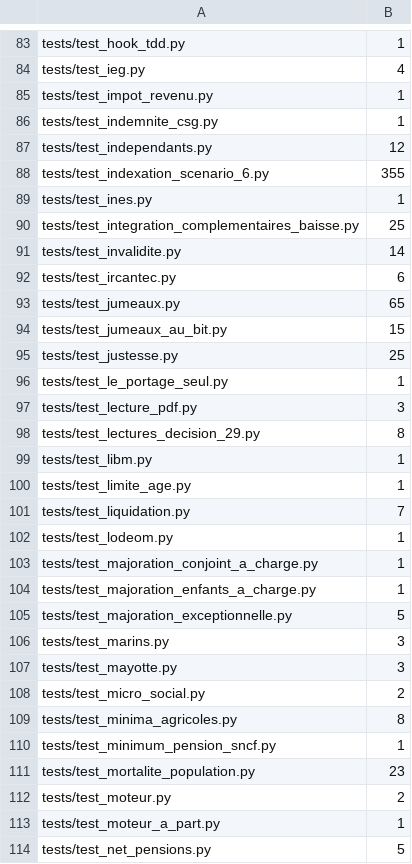
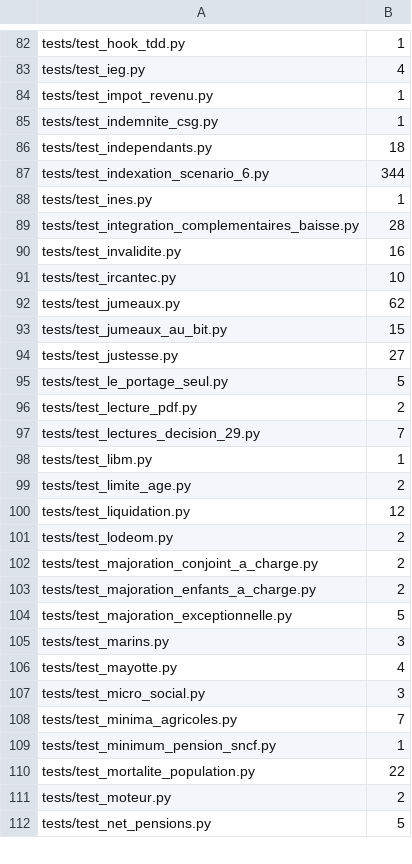
Before and after one commit to g-pliberal/retraitecomptenotionelle, a TSV file: .github/durees_suite.tsv, drawn as a sheet; only a part is shown, gaps mark what is left out; the diff covers the shown part only.

```diff
--- a/.github/durees_suite.tsv
+++ b/.github/durees_suite.tsv
@@ -86,29 +85,28 @@ tests/test_impot_revenu.py	1
 tests/test_indemnite_csg.py	1
-tests/test_independants.py	12
-tests/test_indexation_scenario_6.py	355
+tests/test_independants.py	18
+tests/test_indexation_scenario_6.py	344
 tests/test_ines.py	1
-tests/test_integration_complementaires_baisse.py	25
-tests/test_invalidite.py	14
-tests/test_ircantec.py	6
-tests/test_jumeaux.py	65
+tests/test_integration_complementaires_baisse.py	28
+tests/test_invalidite.py	16
+tests/test_ircantec.py	10
+tests/test_jumeaux.py	62
 tests/test_jumeaux_au_bit.py	15
-tests/test_justesse.py	25
-tests/test_le_portage_seul.py	1
-tests/test_lecture_pdf.py	3
-tests/test_lectures_decision_29.py	8
+tests/test_justesse.py	27
+tests/test_le_portage_seul.py	5
+tests/test_lecture_pdf.py	2
+tests/test_lectures_decision_29.py	7
 tests/test_libm.py	1
-tests/test_limite_age.py	1
-tests/test_liquidation.py	7
-tests/test_lodeom.py	1
-tests/test_majoration_conjoint_a_charge.py	1
-tests/test_majoration_enfants_a_charge.py	1
+tests/test_limite_age.py	2
+tests/test_liquidation.py	12
+tests/test_lodeom.py	2
+tests/test_majoration_conjoint_a_charge.py	2
+tests/test_majoration_enfants_a_charge.py	2
 tests/test_majoration_exceptionnelle.py	5
 tests/test_marins.py	3
-tests/test_mayotte.py	3
-tests/test_micro_social.py	2
-tests/test_minima_agricoles.py	8
+tests/test_mayotte.py	4
+tests/test_micro_social.py	3
+tests/test_minima_agricoles.py	7
 tests/test_minimum_pension_sncf.py	1
-tests/test_mortalite_population.py	23
+tests/test_mortalite_population.py	22
 tests/test_moteur.py	2
-tests/test_moteur_a_part.py	1
 tests/test_net_pensions.py	5
```
Also changed, not shown: 4 added rows, 5 removed rows and 83 edited cells elsewhere in this file, .github/verdicts.tsv, 1 other file.
